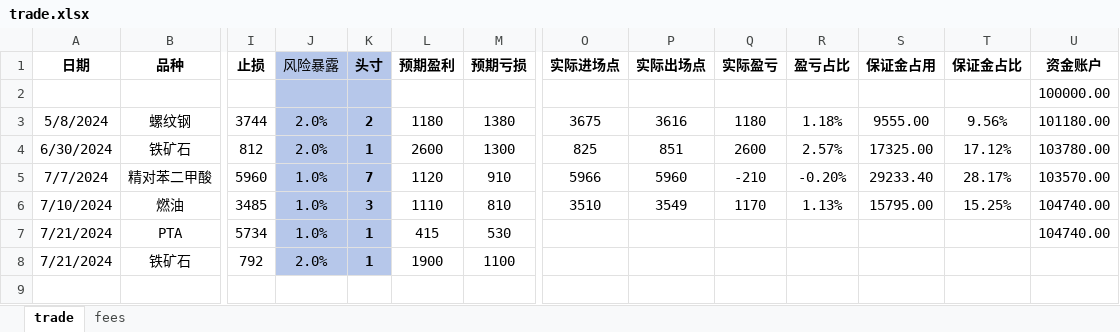
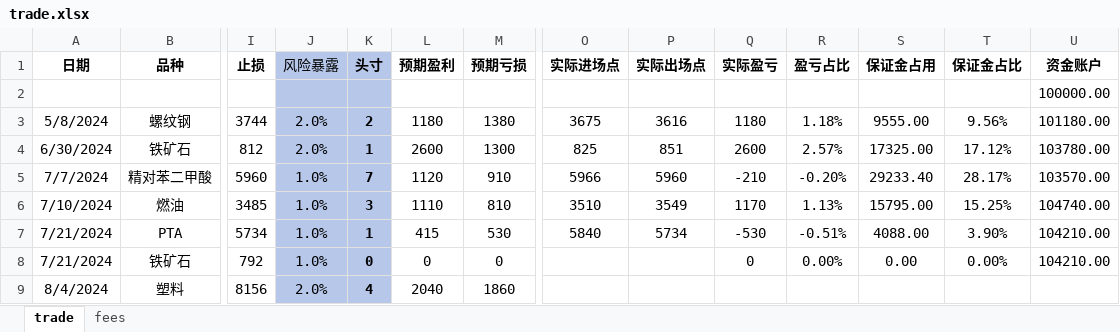
Before and after one commit to Howard-66/futures_nexus, an Excel workbook: data/trade.xlsx, sheet trade, drawn as a sheet; only a part is shown, gaps mark what is left out; values as stored, in another font and other column widths than the file's, no borders; conditional formats not drawn; rows hold the shown columns only; the diff names each change by its address in the sheet, - before the commit and + after, or states it on an @@ line.

```diff
--- a/data/trade.xlsx (sheet trade)
+++ b/data/trade.xlsx (sheet trade)
-O7 (实际进场点): (empty)
+O7 (实际进场点): 5840
-P7 (实际出场点): (empty)
+P7 (实际出场点): 5734
-Q7 (实际盈亏): (empty)
+Q7 (实际盈亏): -530
-R7 (盈亏占比): (empty)
+R7 (盈亏占比): -0.51%
-S7 (保证金占用): (empty)
+S7 (保证金占用): 4088.00
-T7 (保证金占比): (empty)
+T7 (保证金占比): 3.90%
-U7 (资金账户): 104740.00
+U7 (资金账户): 104210.00
-J8 (风险暴露): 2.0%
+J8 (风险暴露): 1.0%
-K8 (头寸): 1
+K8 (头寸): 0
-L8 (预期盈利): 1900
+L8 (预期盈利): 0
-M8 (预期亏损): 1100
+M8 (预期亏损): 0
-Q8 (实际盈亏): (empty)
+Q8 (实际盈亏): 0
-R8 (盈亏占比): (empty)
+R8 (盈亏占比): 0.00%
-S8 (保证金占用): (empty)
+S8 (保证金占用): 0.00
-T8 (保证金占比): (empty)
+T8 (保证金占比): 0.00%
-U8 (资金账户): (empty)
+U8 (资金账户): 104210.00
+row 9: 8/4/2024 | 塑料 | 8156 | 2.0% | 4 | 2040 | 1860
```
Also changed, not shown: data/农产品合集.xlsx, data/化工合集.xlsx, 5 other files.
